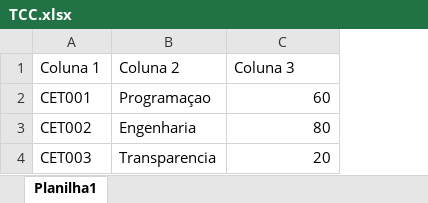
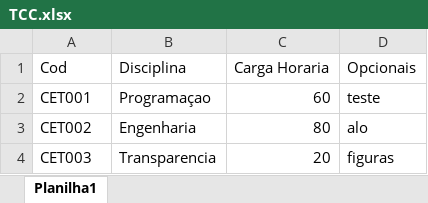
Before and after one commit to AlessanBass/Sistema_TCC, an Excel workbook: storage/TCC.xlsx, sheet Planilha1, drawn as a sheet; values as stored, in another font and other column widths than the file's, no borders; removed rows and columns are numbered as before the commit, all else as after; the diff names each change by its address in the sheet, - before the commit and + after, or states it on an @@ line.

```diff
--- a/storage/TCC.xlsx (sheet Planilha1)
+++ b/storage/TCC.xlsx (sheet Planilha1)
+column D, rows 2-4: teste | alo | figuras
-row 1: Coluna 1 | Coluna 2 | Coluna 3
+row 1: Cod | Disciplina | Carga Horaria | Opcionais
```
Also changed, not shown: 2 other files.
